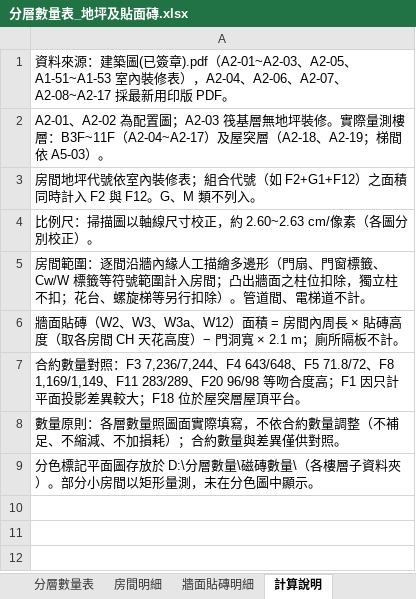
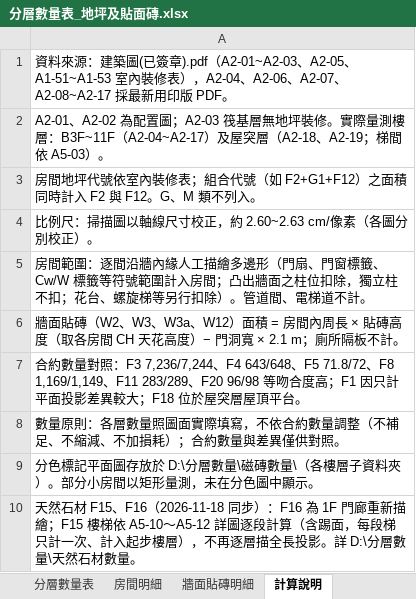
Before and after one commit to ianyuchuang/Cao-Nhuyen-quantity, an Excel workbook: 分層數量表_地坪及貼面磚.xlsx, sheet 計算說明, drawn as a sheet; values as stored, in another font and other column widths than the file's, no borders; the diff names each change by its address in the sheet, - before the commit and + after, or states it on an @@ line.

```diff
--- a/分層數量表_地坪及貼面磚.xlsx (sheet 計算說明)
+++ b/分層數量表_地坪及貼面磚.xlsx (sheet 計算說明)
+row 10: 天然石材 F15、F16（2026-11-18 同步）：F16 為 1F 門廊重新描繪；F15 樓梯依 A5-10～A5-12 詳圖逐段計算（含踢面，每段梯只計一次、計入起步樓層），不再逐層描全長投影。詳 D:\分層數量\天然石材數量。
```
Also changed, not shown: sheet 房間明細, sheet 分層數量表, 40 other files.
